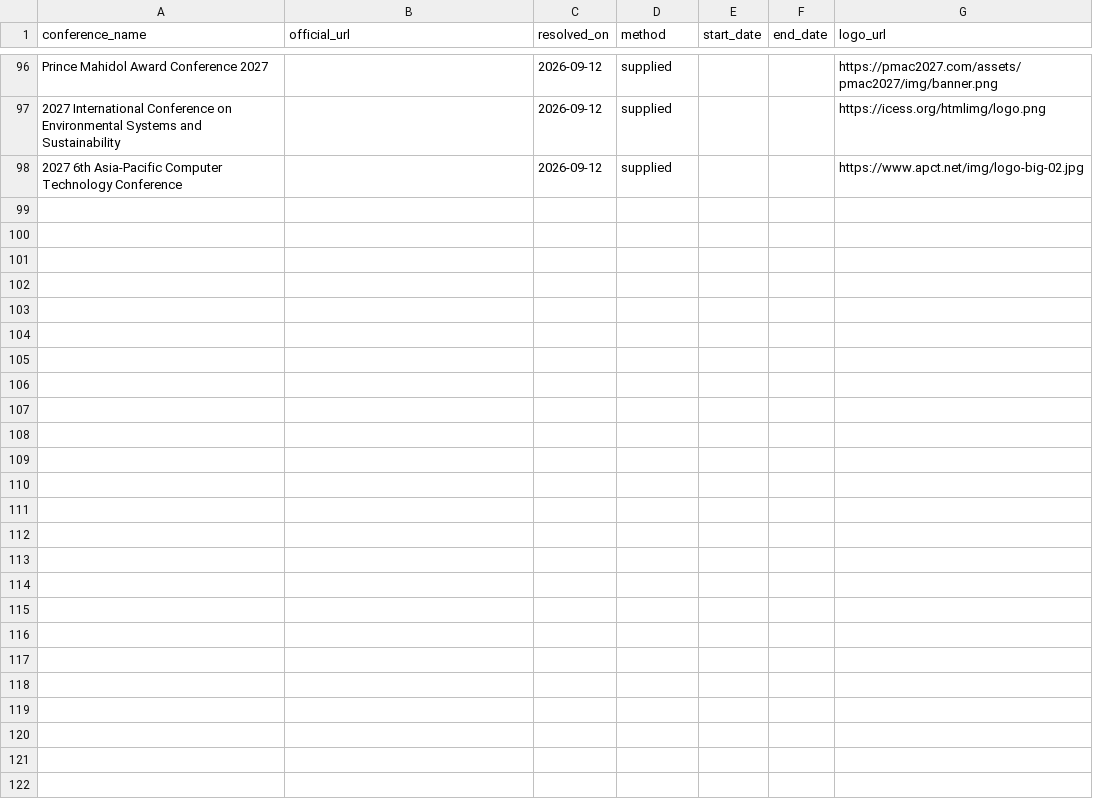
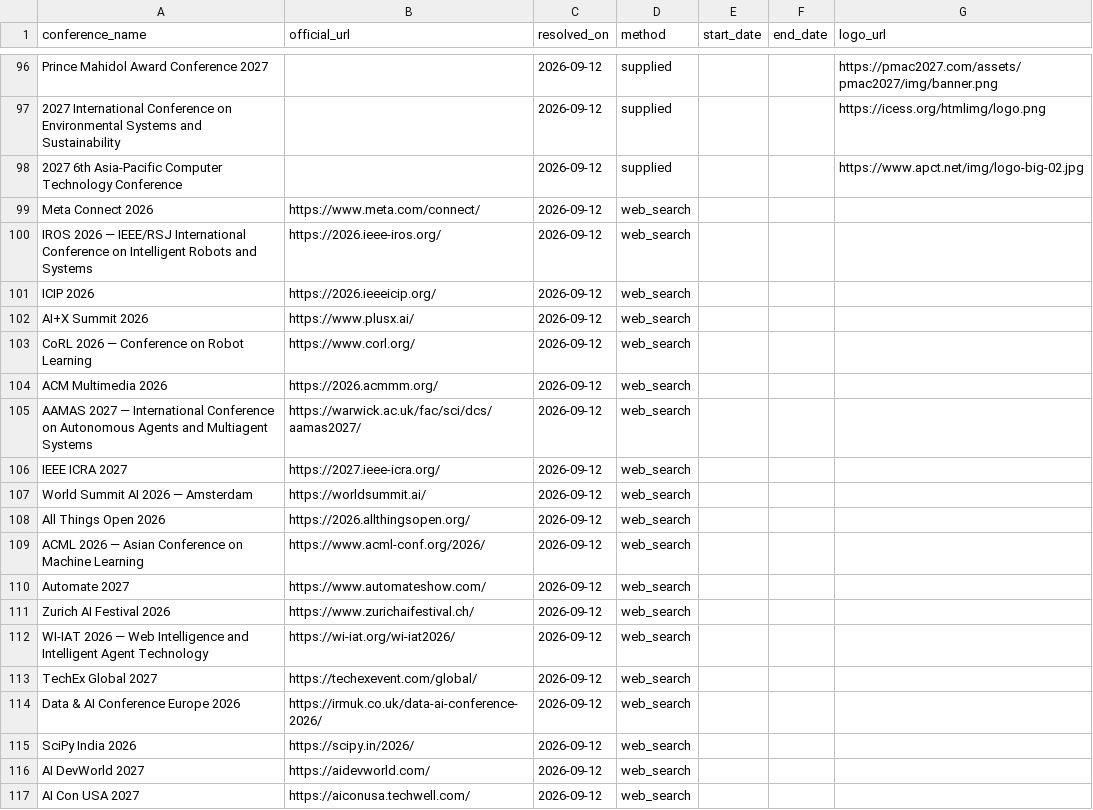
Before and after one commit to Assad-Co/ConferenceGate, a CSV file: data/sources/resolved-official-urls.csv, drawn as a sheet; only a part is shown, gaps mark what is left out; the diff covers the shown part only; the diff names each change by its address in the sheet, - before the commit and + after, or states it on an @@ line.

```diff
--- a/data/sources/resolved-official-urls.csv
+++ b/data/sources/resolved-official-urls.csv
+row 99: Meta Connect 2026 | https://www.meta.com/connect/ | 2026-09-12 | web_search
+row 100: IROS 2026 — IEEE/RSJ International Conference on Intelligent Robots and Systems | https://2026.ieee-iros.org/ | 2026-09-12 | web_search
+row 101: ICIP 2026 | https://2026.ieeeicip.org/ | 2026-09-12 | web_search
+row 102: AI+X Summit 2026 | https://www.plusx.ai/ | 2026-09-12 | web_search
+row 103: CoRL 2026 — Conference on Robot Learning | https://www.corl.org/ | 2026-09-12 | web_search
+row 104: ACM Multimedia 2026 | https://2026.acmmm.org/ | 2026-09-12 | web_search
+row 105: AAMAS 2027 — International Conference on Autonomous Agents and Multiagent Systems | https://warwick.ac.uk/fac/sci/dcs/aamas2027/ | 2026-09-12 | web_search
+row 106: IEEE ICRA 2027 | https://2027.ieee-icra.org/ | 2026-09-12 | web_search
+row 107: World Summit AI 2026 — Amsterdam | https://worldsummit.ai/ | 2026-09-12 | web_search
+row 108: All Things Open 2026 | https://2026.allthingsopen.org/ | 2026-09-12 | web_search
+row 109: ACML 2026 — Asian Conference on Machine Learning | https://www.acml-conf.org/2026/ | 2026-09-12 | web_search
+row 110: Automate 2027 | https://www.automateshow.com/ | 2026-09-12 | web_search
+row 111: Zurich AI Festival 2026 | https://www.zurichaifestival.ch/ | 2026-09-12 | web_search
+row 112: WI-IAT 2026 — Web Intelligence and Intelligent Agent Technology | https://wi-iat.org/wi-iat2026/ | 2026-09-12 | web_search
+row 113: TechEx Global 2027 | https://techexevent.com/global/ | 2026-09-12 | web_search
+row 114: Data & AI Conference Europe 2026 | https://irmuk.co.uk/data-ai-conference-2026/ | 2026-09-12 | web_search
+row 115: SciPy India 2026 | https://scipy.in/2026/ | 2026-09-12 | web_search
+row 116: AI DevWorld 2027 | https://aidevworld.com/ | 2026-09-12 | web_search
+row 117: AI Con USA 2027 | https://aiconusa.techwell.com/ | 2026-09-12 | web_search
```
Also changed, not shown: 9 added rows elsewhere in this file, data/conferencegate-worldwide-2026-2028.csv, 3 other files.
